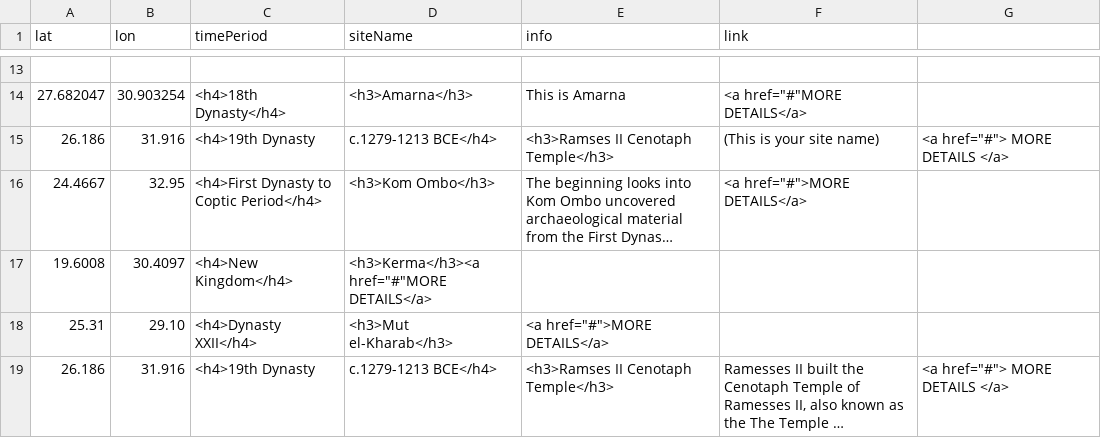
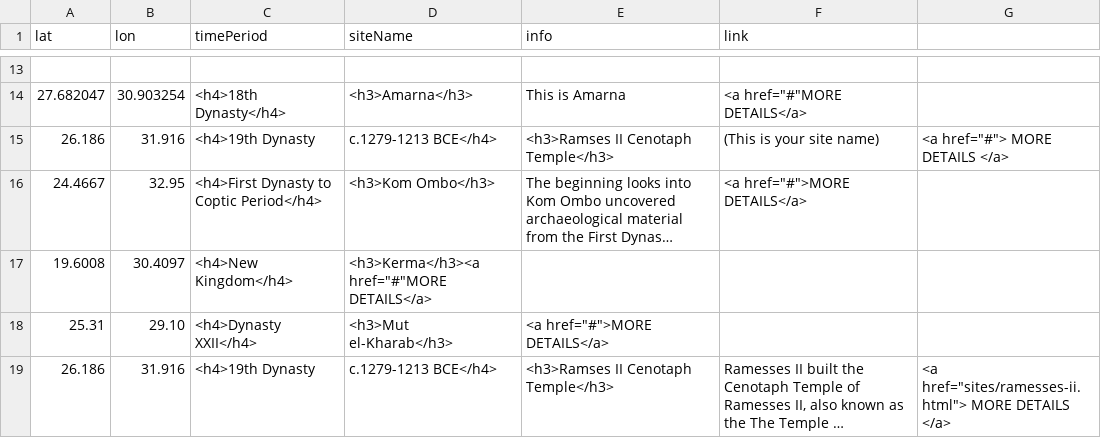
Before and after one commit to msu-anthropology/daea-fs14, a CSV file: sites/aa-sites-popup.csv, drawn as a sheet; only a part is shown, gaps mark what is left out; long unchanged cells end in …; the diff names each change by its address in the sheet, - before the commit and + after, or states it on an @@ line.

Commit message:
add site

```diff
--- a/sites/aa-sites-popup.csv
+++ b/sites/aa-sites-popup.csv
-G19: <a href="#"> MORE DETAILS </a>
+G19: <a href="sites/ramesses-ii.html"> MORE DETAILS </a>
```
